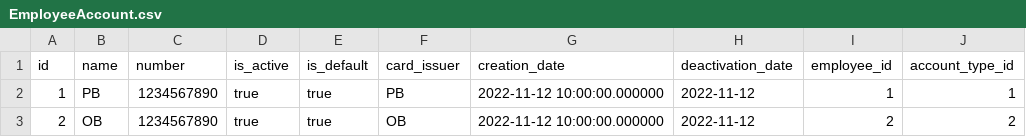
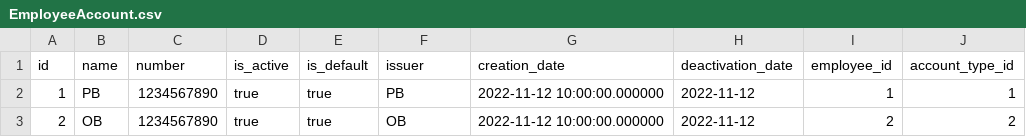
Before and after one commit to f4rk4sh/fastapi_project, a CSV file: app/db/data/EmployeeAccount.csv, drawn as a sheet.

Commit message:
adding employee account schemas, changing changing employee account model field naming (card_issuer -> issuer), minor fixes

```diff
--- a/app/db/data/EmployeeAccount.csv
+++ b/app/db/data/EmployeeAccount.csv
@@ -1,2 +1,2 @@
-id,name,number,is_active,is_default,card_issuer,creation_date,deactivation_date,employee_id,account_type_id
+id,name,number,is_active,is_default,issuer,creation_date,deactivation_date,employee_id,account_type_id
 1,PB,1234567890,true,true,PB,2022-11-12 10:00:00.000000,2022-11-12,1,1
```
Also changed, not shown: 6 other files.
